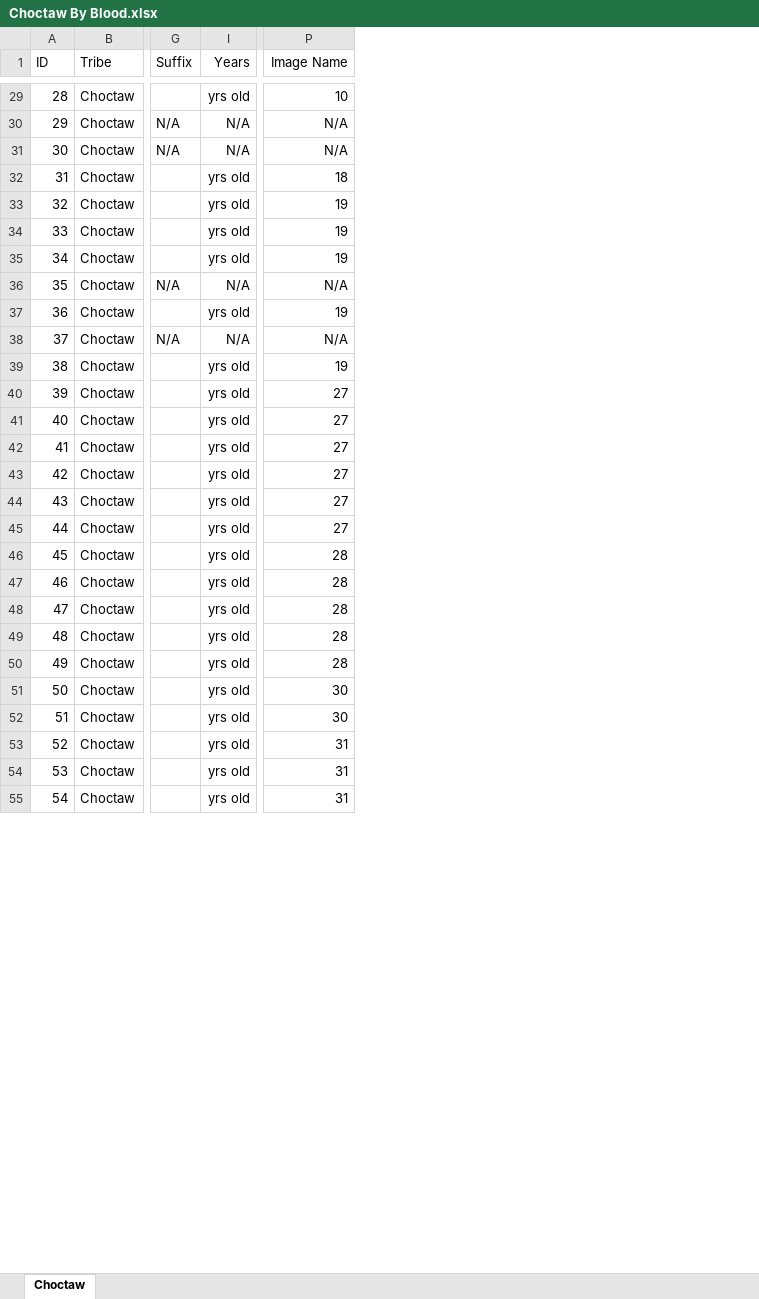
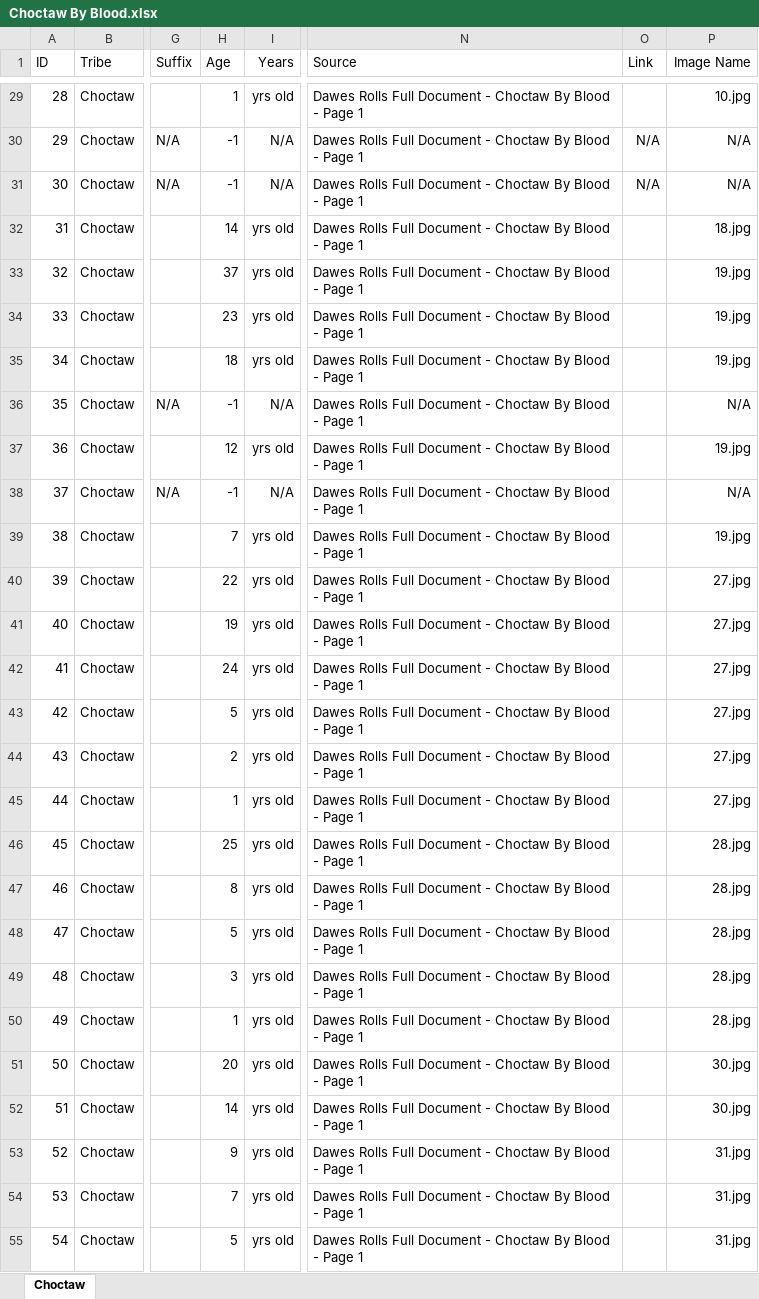
Before and after one commit to DeeRice/MySoftware, an Excel workbook: DawesRollsViewer/Dawes Rolls One Document/Choctaw/Choctaw By Blood.xlsx, sheet Choctaw, drawn as a sheet; only a part is shown, gaps mark what is left out; values as stored, in another font and other column widths than the file's, no borders; the diff covers the shown part only; the diff names each change by its address in the sheet, - before the commit and + after, or states it on an @@ line.

Commit message:
added data to choctaw by blood

```diff
--- a/DawesRollsViewer/Dawes Rolls One Document/Choctaw/Choctaw By Blood.xlsx (sheet Choctaw)
+++ b/DawesRollsViewer/Dawes Rolls One Document/Choctaw/Choctaw By Blood.xlsx (sheet Choctaw)
@@ column H (Age) unhidden, rows 29-55: 1 | -1 | -1 | 14 | 37 | 23 | 18 | -1 | 12 | -1 | 7 | 22 | 19 | 24 | 5 | 2 | 1 | 25 | 8 | 5 | 3 | 1 | 20 | 14 | 9 | 7 | 5 @@
@@ column N (Source) unhidden, rows 29-55: all Dawes Rolls Full Document - Choctaw By Blood - Page 1 @@
@@ column O (Link) unhidden, rows 30-31: N/A | N/A @@
-P29 (Image Name): 10
+P29 (Image Name): 10.jpg
-P32 (Image Name): 18
+P32 (Image Name): 18.jpg
-P33:P35 (Image Name): 19
+P33:P35 (Image Name): 19.jpg
-P37 (Image Name): 19
+P37 (Image Name): 19.jpg
-P39 (Image Name): 19
+P39 (Image Name): 19.jpg
-P40:P45 (Image Name): 27
+P40:P45 (Image Name): 27.jpg
-P46:P50 (Image Name): 28
+P46:P50 (Image Name): 28.jpg
-P51:P52 (Image Name): 30
+P51:P52 (Image Name): 30.jpg
-P53:P55 (Image Name): 31
+P53:P55 (Image Name): 31.jpg
```
Also changed, not shown: 92 edited cells elsewhere in this sheet.
